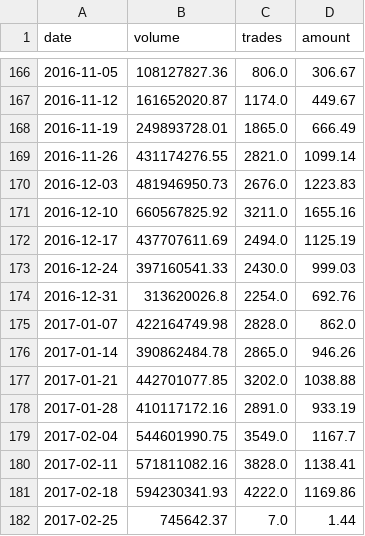
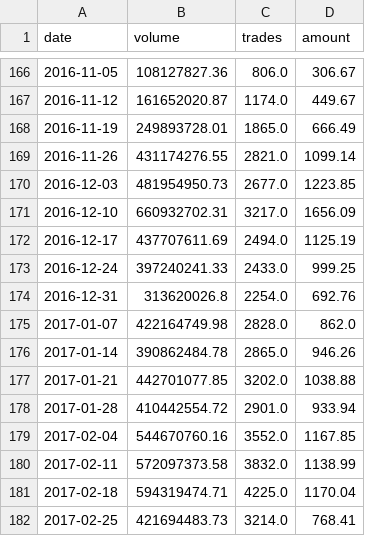
Before and after one commit to localbtc/localbtc.github.io, a CSV file: localbitcoins-ngn.csv, drawn as a sheet; only a part is shown, gaps mark what is left out.

Commit message:
update trade data

```diff
--- a/localbitcoins-ngn.csv
+++ b/localbitcoins-ngn.csv
@@ -169,6 +169,6 @@ date,volume,trades,amount
 2016-11-26,431174276.55,2821.0,1099.14
-2016-12-03,481946950.73,2676.0,1223.83
-2016-12-10,660567825.92,3211.0,1655.16
+2016-12-03,481954950.73,2677.0,1223.85
+2016-12-10,660932702.31,3217.0,1656.09
 2016-12-17,437707611.69,2494.0,1125.19
-2016-12-24,397160541.33,2430.0,999.03
+2016-12-24,397240241.33,2433.0,999.25
 2016-12-31,313620026.8,2254.0,692.76
@@ -177,6 +177,6 @@ date,volume,trades,amount
 2017-01-21,442701077.85,3202.0,1038.88
-2017-01-28,410117172.16,2891.0,933.19
-2017-02-04,544601990.75,3549.0,1167.7
-2017-02-11,571811082.16,3828.0,1138.41
-2017-02-18,594230341.93,4222.0,1169.86
-2017-02-25,745642.37,7.0,1.44
+2017-01-28,410442554.72,2901.0,933.94
+2017-02-04,544670760.16,3552.0,1167.85
+2017-02-11,572097373.58,3832.0,1138.99
+2017-02-18,594319474.71,4225.0,1170.04
+2017-02-25,421694483.73,3214.0,768.41
```
Also changed, not shown: 1 other file.
